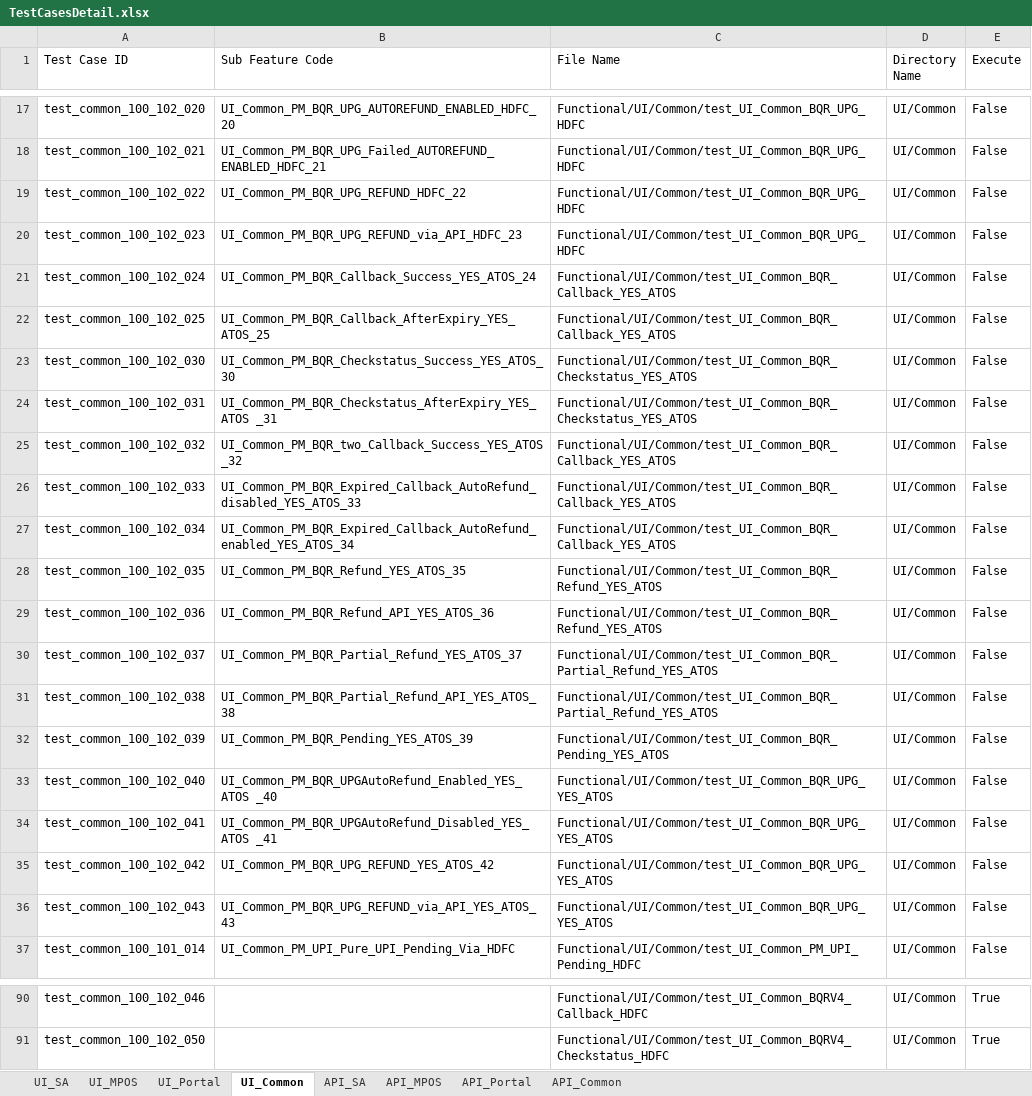
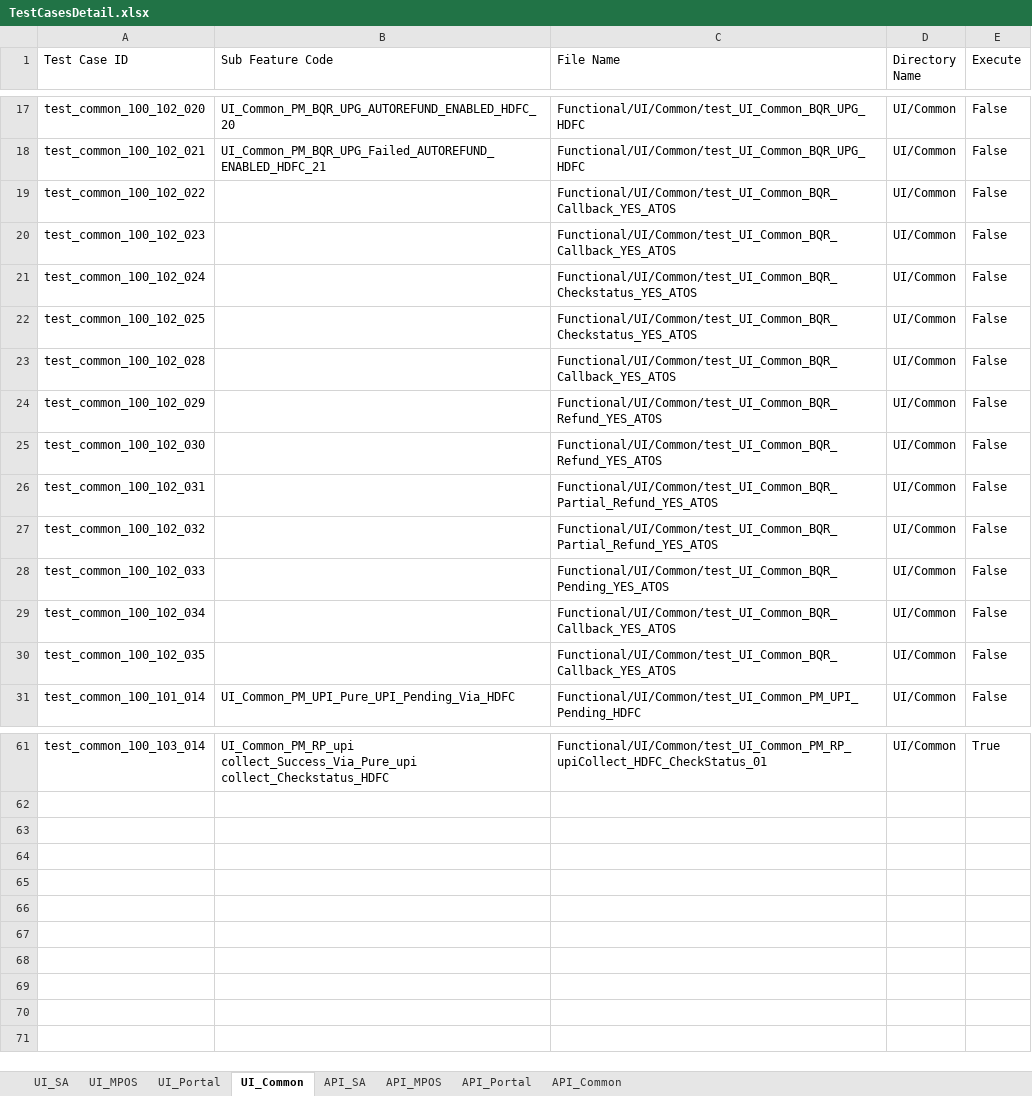
Before and after one commit to tularamsa1/ezeauto-rearch-automation-claude, an Excel workbook: DataProvider/TestCasesDetail.xlsx, sheet UI_Common, drawn as a sheet; only a part is shown, gaps mark what is left out; values as stored, in another font and other column widths than the file's, no cell formats; removed rows and columns are numbered as before the commit, all else as after; the diff covers the shown part only; the diff names each change by its address in the sheet, - before the commit and + after, or states it on an @@ line.

Commit message:
added valdation to 4 test cases and also added the santos logic to update rerun count correctly.

```diff
--- a/DataProvider/TestCasesDetail.xlsx (sheet UI_Common)
+++ b/DataProvider/TestCasesDetail.xlsx (sheet UI_Common)
-B19 (Sub Feature Code): UI_Common_PM_BQR_UPG_REFUND_HDFC_22
+B19 (Sub Feature Code): (empty)
-C19:C20 (File Name): Functional/UI/Common/test_UI_Common_BQR_UPG_HDFC
+C19:C20 (File Name): Functional/UI/Common/test_UI_Common_BQR_Callback_YES_ATOS
-B20 (Sub Feature Code): UI_Common_PM_BQR_UPG_REFUND_via_API_HDFC_23
+B20 (Sub Feature Code): (empty)
-B21 (Sub Feature Code): UI_Common_PM_BQR_Callback_Success_YES_ATOS_24
+B21 (Sub Feature Code): (empty)
-C21:C22 (File Name): Functional/UI/Common/test_UI_Common_BQR_Callback_YES_ATOS
+C21:C22 (File Name): Functional/UI/Common/test_UI_Common_BQR_Checkstatus_YES_ATOS
-B22 (Sub Feature Code): UI_Common_PM_BQR_Callback_AfterExpiry_YES_ATOS_25
+B22 (Sub Feature Code): (empty)
+row 23: test_common_100_102_028 |  | Functional/UI/Common/test_UI_Common_BQR_Callback_YES_ATOS | UI/Common | False
+row 24: test_common_100_102_029 |  | Functional/UI/Common/test_UI_Common_BQR_Refund_YES_ATOS | UI/Common | False
-B25 (Sub Feature Code): UI_Common_PM_BQR_Checkstatus_Success_YES_ATOS_30
+B25 (Sub Feature Code): (empty)
-C25 (File Name): Functional/UI/Common/test_UI_Common_BQR_Checkstatus_YES_ATOS
+C25 (File Name): Functional/UI/Common/test_UI_Common_BQR_Refund_YES_ATOS
-B26 (Sub Feature Code): UI_Common_PM_BQR_Checkstatus_AfterExpiry_YES_ATOS _31
+B26 (Sub Feature Code): (empty)
-C26 (File Name): Functional/UI/Common/test_UI_Common_BQR_Checkstatus_YES_ATOS
+C26 (File Name): Functional/UI/Common/test_UI_Common_BQR_Partial_Refund_YES_ATOS
-B27 (Sub Feature Code): UI_Common_PM_BQR_two_Callback_Success_YES_ATOS _32
+B27 (Sub Feature Code): (empty)
-C27 (File Name): Functional/UI/Common/test_UI_Common_BQR_Callback_YES_ATOS
+C27 (File Name): Functional/UI/Common/test_UI_Common_BQR_Partial_Refund_YES_ATOS
-B28 (Sub Feature Code): UI_Common_PM_BQR_Expired_Callback_AutoRefund_disabled_YES_ATOS_33
+B28 (Sub Feature Code): (empty)
-C28 (File Name): Functional/UI/Common/test_UI_Common_BQR_Callback_YES_ATOS
+C28 (File Name): Functional/UI/Common/test_UI_Common_BQR_Pending_YES_ATOS
-B29 (Sub Feature Code): UI_Common_PM_BQR_Expired_Callback_AutoRefund_enabled_YES_ATOS_34
+B29 (Sub Feature Code): (empty)
-B30 (Sub Feature Code): UI_Common_PM_BQR_Refund_YES_ATOS_35
+B30 (Sub Feature Code): (empty)
-C30 (File Name): Functional/UI/Common/test_UI_Common_BQR_Refund_YES_ATOS
+C30 (File Name): Functional/UI/Common/test_UI_Common_BQR_Callback_YES_ATOS
-row 29: test_common_100_102_036 | UI_Common_PM_BQR_Refund_API_YES_ATOS_36 | Functional/UI/Common/test_UI_Common_BQR_Refund_YES_ATOS | UI/Common | False
-row 30: test_common_100_102_037 | UI_Common_PM_BQR_Partial_Refund_YES_ATOS_37 | Functional/UI/Common/test_UI_Common_BQR_Partial_Refund_YES_ATOS | UI/Common | False
-row 31: test_common_100_102_038 | UI_Common_PM_BQR_Partial_Refund_API_YES_ATOS_38 | Functional/UI/Common/test_UI_Common_BQR_Partial_Refund_YES_ATOS | UI/Common | False
-row 32: test_common_100_102_039 | UI_Common_PM_BQR_Pending_YES_ATOS_39 | Functional/UI/Common/test_UI_Common_BQR_Pending_YES_ATOS | UI/Common | False
-row 33: test_common_100_102_040 | UI_Common_PM_BQR_UPGAutoRefund_Enabled_YES_ATOS _40 | Functional/UI/Common/test_UI_Common_BQR_UPG_YES_ATOS | UI/Common | False
-row 34: test_common_100_102_041 | UI_Common_PM_BQR_UPGAutoRefund_Disabled_YES_ATOS _41 | Functional/UI/Common/test_UI_Common_BQR_UPG_YES_ATOS | UI/Common | False
-row 35: test_common_100_102_042 | UI_Common_PM_BQR_UPG_REFUND_YES_ATOS_42 | Functional/UI/Common/test_UI_Common_BQR_UPG_YES_ATOS | UI/Common | False
-row 36: test_common_100_102_043 | UI_Common_PM_BQR_UPG_REFUND_via_API_YES_ATOS_43 | Functional/UI/Common/test_UI_Common_BQR_UPG_YES_ATOS | UI/Common | False
-A61 (Test Case ID): test_common_100_102_046
+A61 (Test Case ID): test_common_100_103_014
-B61 (Sub Feature Code): (empty)
+B61 (Sub Feature Code): UI_Common_PM_RP_upi collect_Success_Via_Pure_upi collect_Checkstatus_HDFC
-C61 (File Name): Functional/UI/Common/test_UI_Common_BQRV4_Callback_HDFC
+C61 (File Name): Functional/UI/Common/test_UI_Common_PM_RP_upiCollect_HDFC_CheckStatus_01
-row 91: test_common_100_102_050 |  | Functional/UI/Common/test_UI_Common_BQRV4_Checkstatus_HDFC | UI/Common | True
```
Also changed, not shown: 23 removed rows and 19 edited cells elsewhere in this sheet, sheet UI_SA, cell formats, 9 other files.
